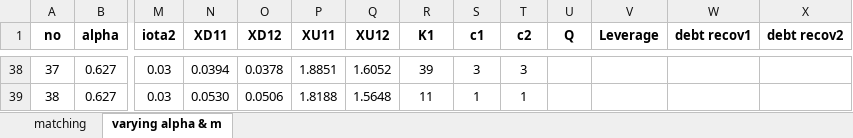
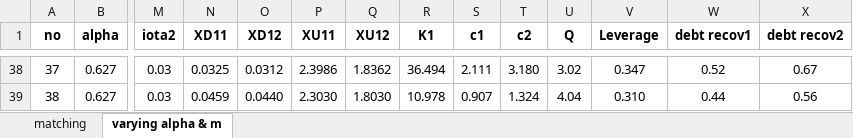
Before and after one commit to MatixR/dynamic-capital-structure, an Excel workbook: model/scenario_stack.xlsx, sheet varying alpha & m, drawn as a sheet; only a part is shown, gaps mark what is left out; values as stored, in another font and other column widths than the file's, no borders; the diff covers the shown part only; the diff names each change by its address in the sheet, - before the commit and + after, or states it on an @@ line.

```diff
--- a/model/scenario_stack.xlsx (sheet varying alpha & m)
+++ b/model/scenario_stack.xlsx (sheet varying alpha & m)
-N38 (XD11): 0.0394
+N38 (XD11): 0.0325
-O38 (XD12): 0.0378
+O38 (XD12): 0.0312
-P38 (XU11): 1.8851
+P38 (XU11): 2.3986
-Q38 (XU12): 1.6052
+Q38 (XU12): 1.8362
-R38 (K1): 39
+R38 (K1): 36.494
-S38 (c1): 3
+S38 (c1): 2.111
-T38 (c2): 3
+T38 (c2): 3.180
-U38 (Q): (empty)
+U38 (Q): 3.02
-V38 (Leverage): (empty)
+V38 (Leverage): 0.347
-W38 (debt recov1): (empty)
+W38 (debt recov1): 0.52
-X38 (debt recov2): (empty)
+X38 (debt recov2): 0.67
-N39 (XD11): 0.0530
+N39 (XD11): 0.0459
-O39 (XD12): 0.0506
+O39 (XD12): 0.0440
-P39 (XU11): 1.8188
+P39 (XU11): 2.3030
-Q39 (XU12): 1.5648
+Q39 (XU12): 1.8030
-R39 (K1): 11
+R39 (K1): 10.978
-S39 (c1): 1
+S39 (c1): 0.907
-T39 (c2): 1
+T39 (c2): 1.324
-U39 (Q): (empty)
+U39 (Q): 4.04
-V39 (Leverage): (empty)
+V39 (Leverage): 0.310
-W39 (debt recov1): (empty)
+W39 (debt recov1): 0.44
-X39 (debt recov2): (empty)
+X39 (debt recov2): 0.56
```
Also changed, not shown: 176 edited cells elsewhere in this sheet, 2 other files.
